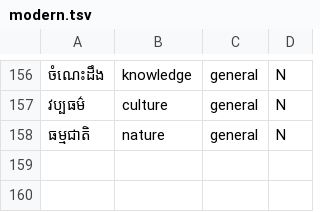
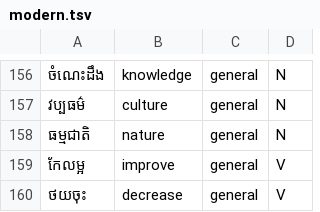
Before and after one commit to ssuonsokchea-wq/GDT, a TSV file: data/curated/modern.tsv, drawn as a sheet; only a part is shown, gaps mark what is left out.

```diff
--- a/data/curated/modern.tsv
+++ b/data/curated/modern.tsv
@@ -158 +158,3 @@
 ធម្មជាតិ	nature	general	N
+កែលម្អ	improve	general	V
+ថយចុះ	decrease	general	V
```
Also changed, not shown: data/curated/style.tsv, 17 other files.
